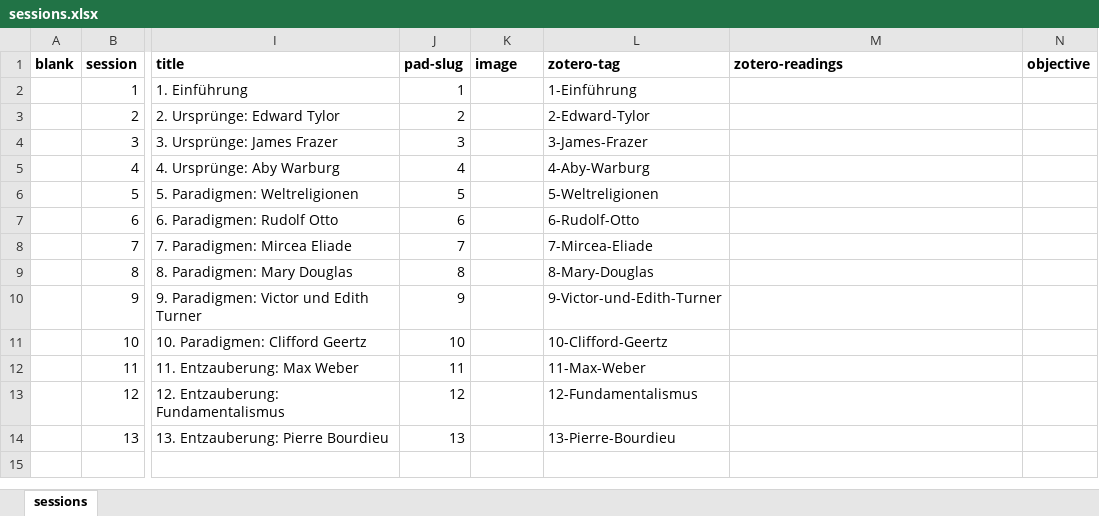
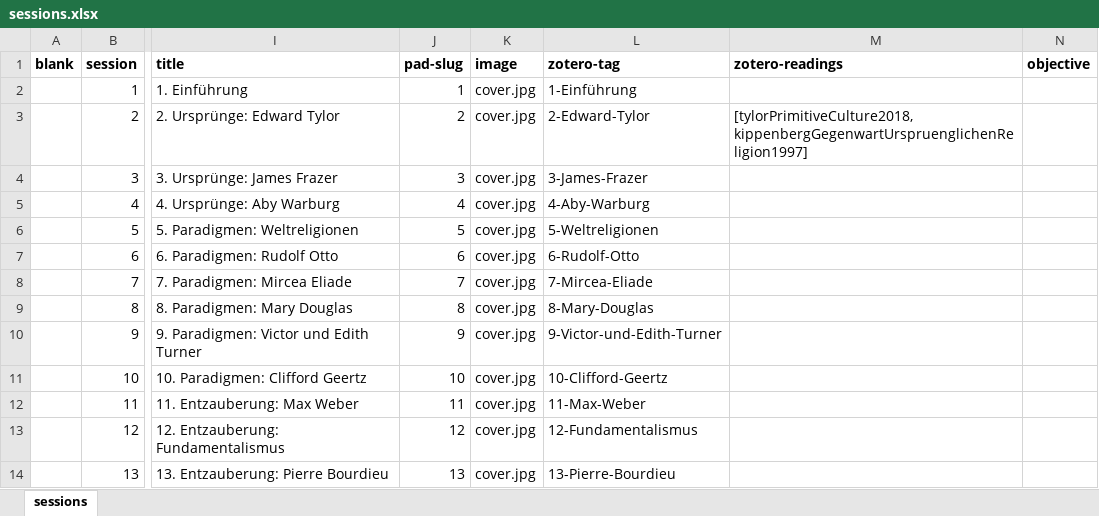
Before and after one commit to jirelations/24theorien, an Excel workbook: _data/sessions.xlsx, sheet sessions, drawn as a sheet; only a part is shown, gaps mark what is left out; values as stored, in another font and other column widths than the file's, no borders; conditional formats not drawn; the diff names each change by its address in the sheet, - before the commit and + after, or states it on an @@ line.

Commit message:
Session 1

```diff
--- a/_data/sessions.xlsx (sheet sessions)
+++ b/_data/sessions.xlsx (sheet sessions)
-K2:K14 (image): (empty)
+K2:K14 (image): cover.jpg
-M3 (zotero-readings): (empty)
+M3 (zotero-readings): [tylorPrimitiveCulture2018, kippenbergGegenwartUrspruenglichenReligion1997]
```
Also changed, not shown: 28 other files.
